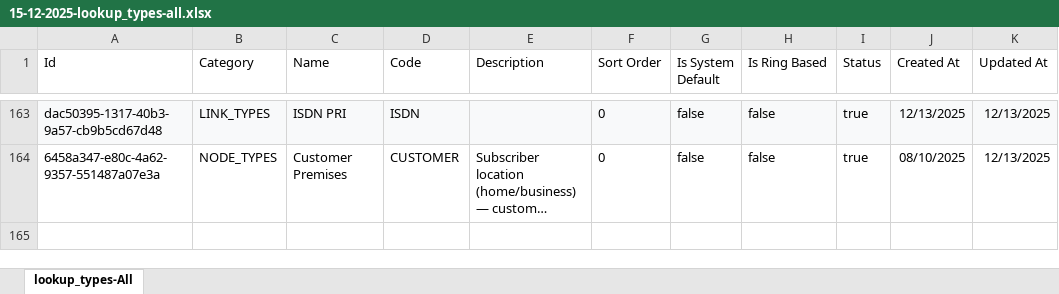
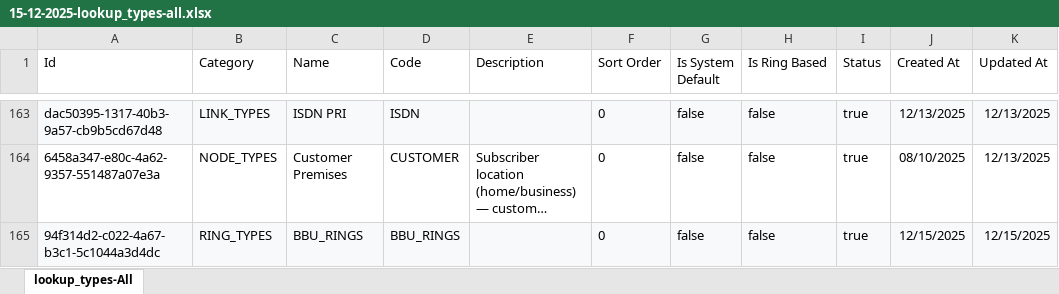
Before and after one commit to sdetmharinavi/hnvtx, an Excel workbook: data/15-12-2025-lookup_types-all.xlsx, sheet lookup_types-All, drawn as a sheet; only a part is shown, gaps mark what is left out; long unchanged cells end in …; values as stored, in another font and other column widths than the file's, no borders; the diff names each change by its address in the sheet, - before the commit and + after, or states it on an @@ line.

```diff
--- a/data/15-12-2025-lookup_types-all.xlsx (sheet lookup_types-All)
+++ b/data/15-12-2025-lookup_types-all.xlsx (sheet lookup_types-All)
+row 165: 94f314d2-c022-4a67-b3c1-5c1044a3d4dc | RING_TYPES | BBU_RINGS | BBU_RINGS |  | 0 | false | false | true | 12/15/2025 | 12/15/2025
```
Also changed, not shown: data/15-12-2025-rings-export.xlsx, 4 other files.
